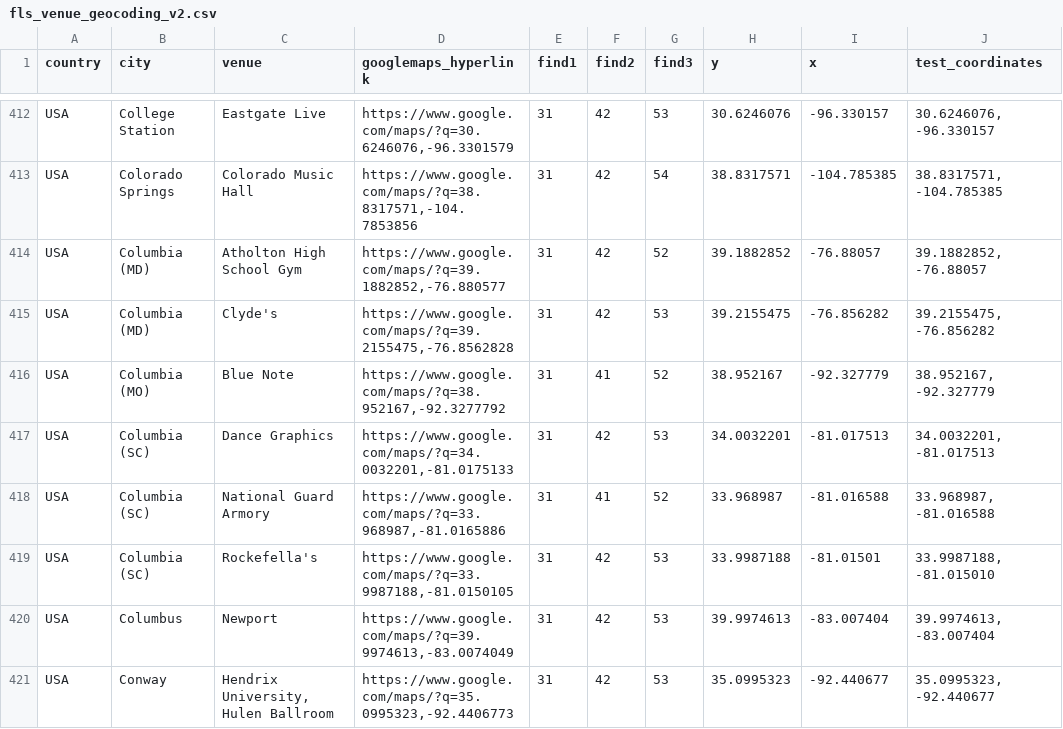
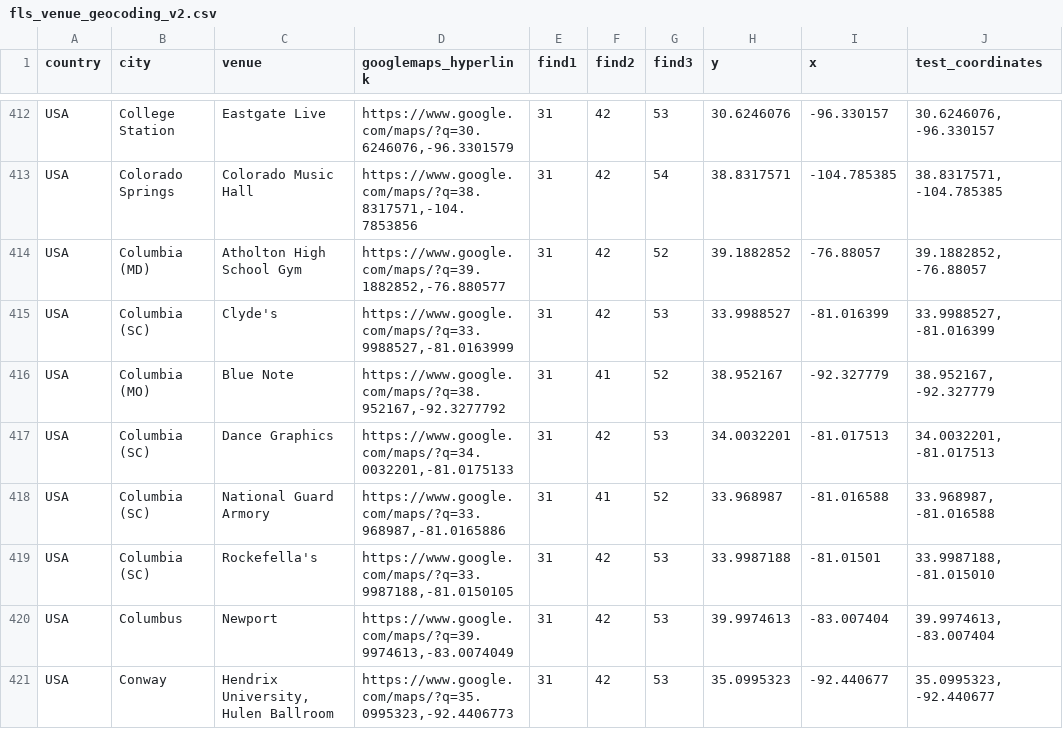
Before and after one commit to alexmitrani/Repeatr, a CSV file: inst/extdata/fls_venue_geocoding_v2.csv, drawn as a sheet; only a part is shown, gaps mark what is left out.

Commit message:
Improve venue location corrections and data
Bump package version to 0.0.0.9205. Expand Repeatr_1() venue-correction logic to handle country, city, and venue corrections (and treat blank strings from CSVs), and drop the three *_corrected columns after applying them. Update venue_name_corrections.csv to the new country_corrected/city_corrected/venue_corrected schema with many added corrections. Fix a geocoding row in fls_venue_geocoding_v2.csv (Clyde's / Columbia coordinates). Update vignette text to document that venue_name_corrections covers country/city/venue corrections.

```diff
--- a/inst/extdata/fls_venue_geocoding_v2.csv
+++ b/inst/extdata/fls_venue_geocoding_v2.csv
@@ -414,3 +414,3 @@ USA,Colorado Springs,Colorado Music Hall,"https://www.google.com/maps/?q=38.8317
 USA,Columbia (MD),Atholton High School Gym,"https://www.google.com/maps/?q=39.1882852,-76.880577",31,42,52,39.1882852,-76.88057,"39.1882852, -76.88057"
-USA,Columbia (MD),Clyde's,"https://www.google.com/maps/?q=39.2155475,-76.8562828",31,42,53,39.2155475,-76.856282,"39.2155475, -76.856282"
+USA,Columbia (SC),Clyde's,"https://www.google.com/maps/?q=33.9988527,-81.0163999",31,42,53,33.9988527,-81.016399,"33.9988527, -81.016399"
 USA,Columbia (MO),Blue Note,"https://www.google.com/maps/?q=38.952167,-92.3277792",31,41,52,38.952167,-92.327779,"38.952167, -92.327779"
```
Also changed, not shown: inst/extdata/venue_name_corrections.csv, 3 other files.
